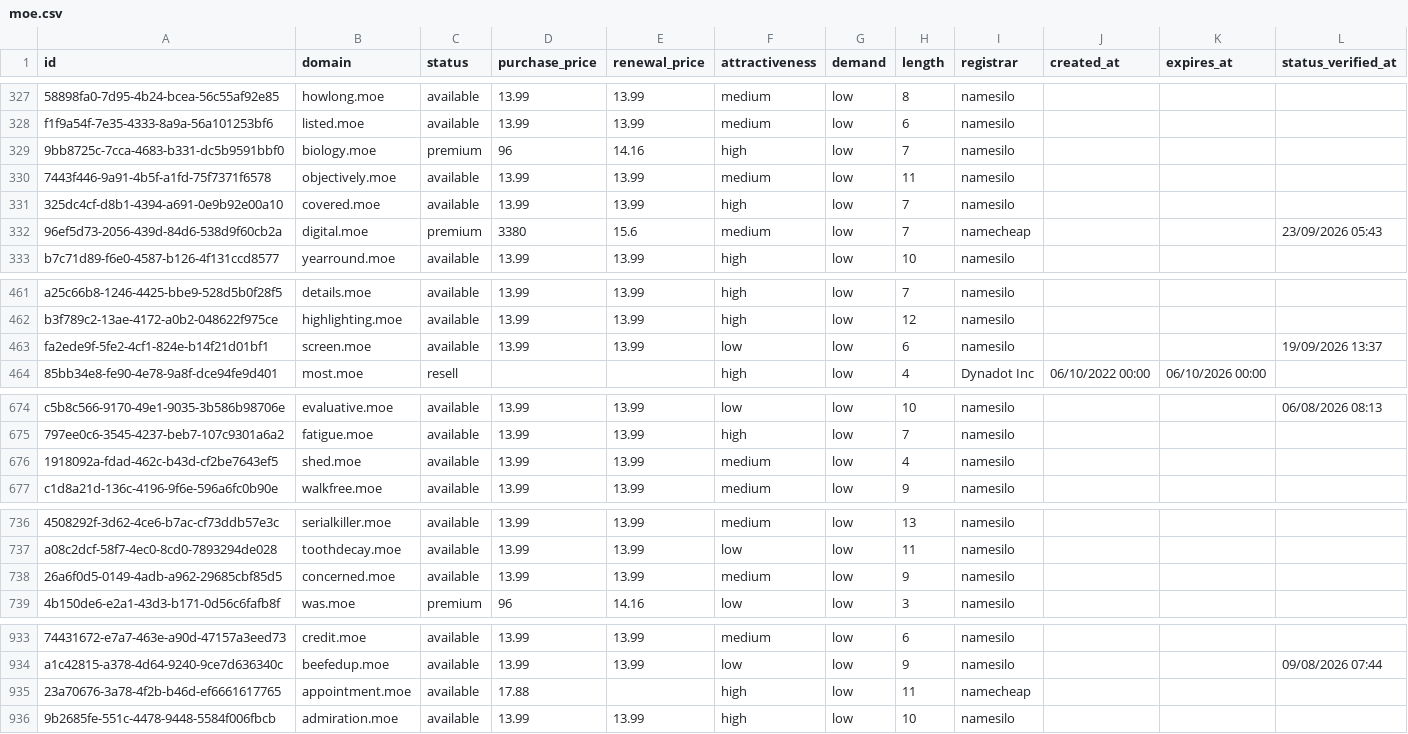
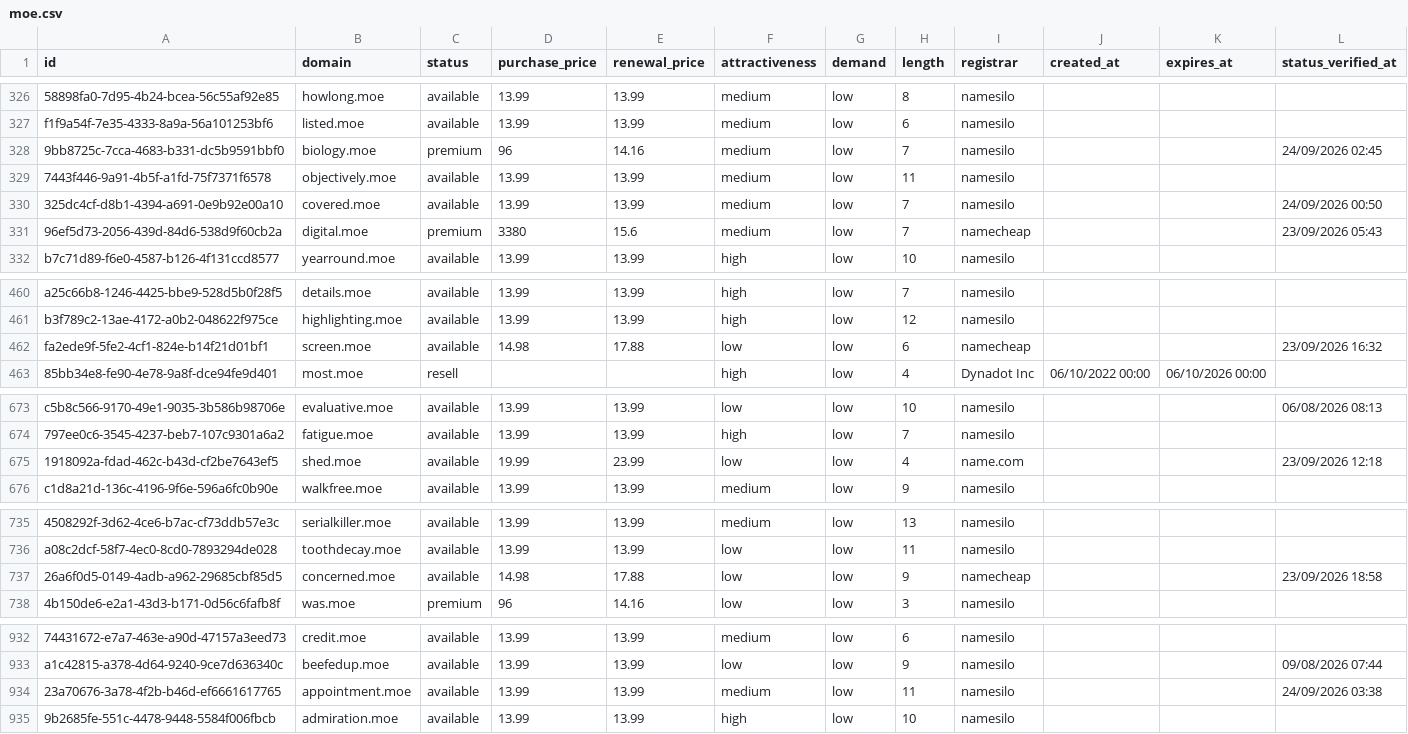
Before and after one commit to UniqueDomains/moe-oneword-domains, a CSV file: moe.csv, drawn as a sheet; only a part is shown, gaps mark what is left out; addresses are those after the commit; the diff covers the shown part only; the diff names each change by its address in the sheet, - before the commit and + after, or states it on an @@ line.

```diff
--- a/moe.csv
+++ b/moe.csv
-F328 (attractiveness): high
+F328 (attractiveness): medium
-L328 (status_verified_at): (empty)
+L328 (status_verified_at): 24/09/2026 02:45
-F330 (attractiveness): high
+F330 (attractiveness): medium
-L330 (status_verified_at): (empty)
+L330 (status_verified_at): 24/09/2026 00:50
-D462 (purchase_price): 13.99
+D462 (purchase_price): 14.98
-E462 (renewal_price): 13.99
+E462 (renewal_price): 17.88
-I462 (registrar): namesilo
+I462 (registrar): namecheap
-L462 (status_verified_at): 19/09/2026 13:37
+L462 (status_verified_at): 23/09/2026 16:32
-D675 (purchase_price): 13.99
+D675 (purchase_price): 19.99
-E675 (renewal_price): 13.99
+E675 (renewal_price): 23.99
-F675 (attractiveness): medium
+F675 (attractiveness): low
-I675 (registrar): namesilo
+I675 (registrar): name.com
-L675 (status_verified_at): (empty)
+L675 (status_verified_at): 23/09/2026 12:18
-D737 (purchase_price): 13.99
+D737 (purchase_price): 14.98
-E737 (renewal_price): 13.99
+E737 (renewal_price): 17.88
-F737 (attractiveness): medium
+F737 (attractiveness): low
-I737 (registrar): namesilo
+I737 (registrar): namecheap
-L737 (status_verified_at): (empty)
+L737 (status_verified_at): 23/09/2026 18:58
-D934 (purchase_price): 17.88
+D934 (purchase_price): 13.99
-E934 (renewal_price): (empty)
+E934 (renewal_price): 13.99
-F934 (attractiveness): high
+F934 (attractiveness): medium
-I934 (registrar): namecheap
+I934 (registrar): namesilo
-L934 (status_verified_at): (empty)
+L934 (status_verified_at): 24/09/2026 03:38
```
Also changed, not shown: 1 added row, 1 removed row and 83 edited cells elsewhere in this file, 4 other files.
